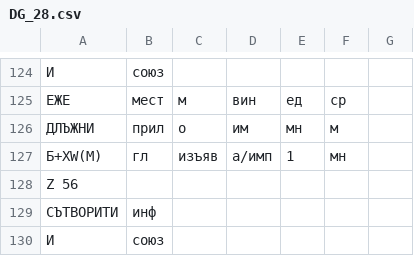
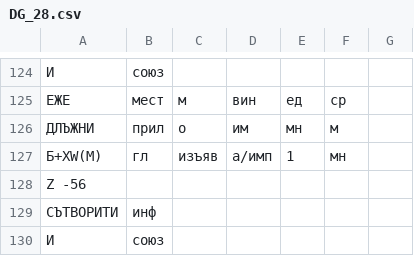
Before and after one commit to vintagentleman/SCAT, a CSV file: grm/DG_28.csv, drawn as a sheet; only a part is shown, gaps mark what is left out; the diff names each change by its address in the sheet, - before the commit and + after, or states it on an @@ line.

```diff
--- a/grm/DG_28.csv
+++ b/grm/DG_28.csv
-A128: Z 56
+A128: Z -56
```
Also changed, not shown: txm/metadata.csv, 4 other files.
